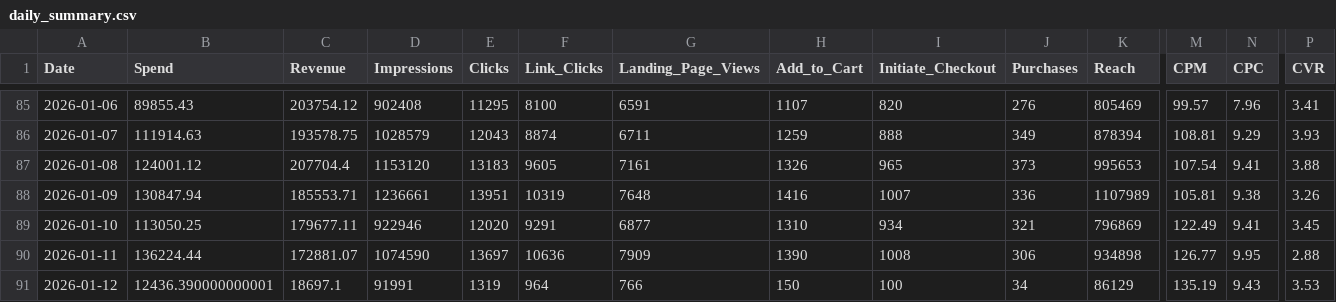
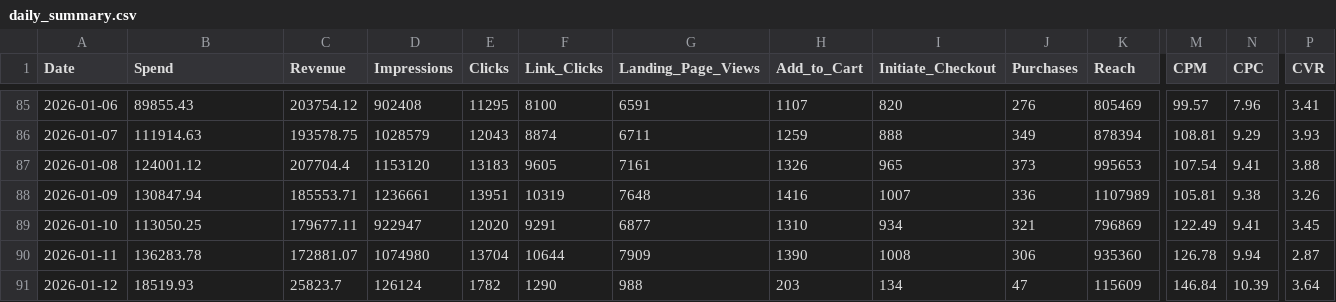
Before and after one commit to sreepathiyogi-blip/meta-live-dashboard, a CSV file: daily_summary.csv, drawn as a sheet; only a part is shown, gaps mark what is left out; the diff covers the shown part only; the diff names each change by its address in the sheet, - before the commit and + after, or states it on an @@ line.

```diff
--- a/daily_summary.csv
+++ b/daily_summary.csv
-D89 (Impressions): 922946
+D89 (Impressions): 922947
-B90 (Spend): 136224.44
+B90 (Spend): 136283.78
-D90 (Impressions): 1074590
+D90 (Impressions): 1074980
-E90 (Clicks): 13697
+E90 (Clicks): 13704
-F90 (Link_Clicks): 10636
+F90 (Link_Clicks): 10644
-K90 (Reach): 934898
+K90 (Reach): 935360
-M90 (CPM): 126.77
+M90 (CPM): 126.78
-N90 (CPC): 9.95
+N90 (CPC): 9.94
-P90 (CVR): 2.88
+P90 (CVR): 2.87
-B91 (Spend): 12436.390000000001
+B91 (Spend): 18519.93
-C91 (Revenue): 18697.1
+C91 (Revenue): 25823.7
-D91 (Impressions): 91991
+D91 (Impressions): 126124
-E91 (Clicks): 1319
+E91 (Clicks): 1782
-F91 (Link_Clicks): 964
+F91 (Link_Clicks): 1290
-G91 (Landing_Page_Views): 766
+G91 (Landing_Page_Views): 988
-H91 (Add_to_Cart): 150
+H91 (Add_to_Cart): 203
-I91 (Initiate_Checkout): 100
+I91 (Initiate_Checkout): 134
-J91 (Purchases): 34
+J91 (Purchases): 47
-K91 (Reach): 86129
+K91 (Reach): 115609
-M91 (CPM): 135.19
+M91 (CPM): 146.84
-N91 (CPC): 9.43
+N91 (CPC): 10.39
-P91 (CVR): 3.53
+P91 (CVR): 3.64
```
Also changed, not shown: 2 edited cells elsewhere in this file, complete_campaign_data.csv, live_today_performance.csv, 2 other files.
